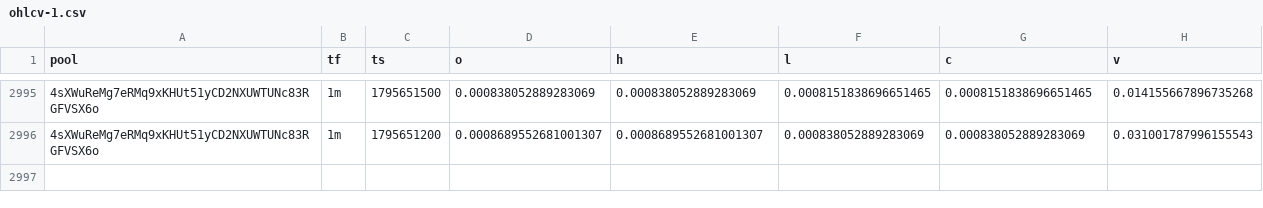
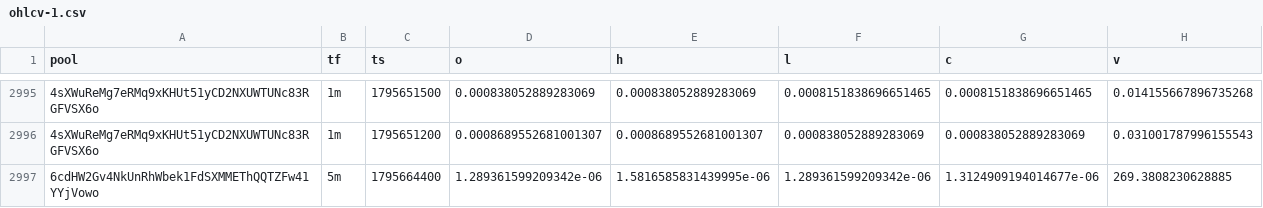
Before and after one commit to davidbobholz-stack/young-coin-collector., a CSV file: shards/2026-11-26/ohlcv-1.csv, drawn as a sheet; only a part is shown, gaps mark what is left out; the diff names each change by its address in the sheet, - before the commit and + after, or states it on an @@ line.

```diff
--- a/shards/2026-11-26/ohlcv-1.csv
+++ b/shards/2026-11-26/ohlcv-1.csv
+row 2997: 6cdHW2Gv4NkUnRhWbek1FdSXMMEThQQTZFw41YYjVowo | 5m | 1795664400 | 1.289361599209342e-06 | 1.5816585831439995e-06 | 1.289361599209342e-06 | 1.3124909194014677e-06 | 269.3808230628885
```
Also changed, not shown: 18 other files.
